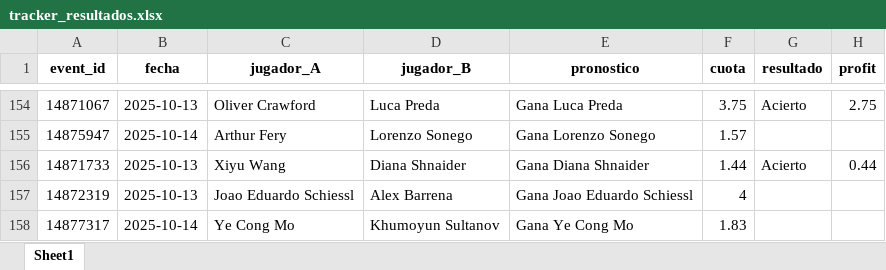
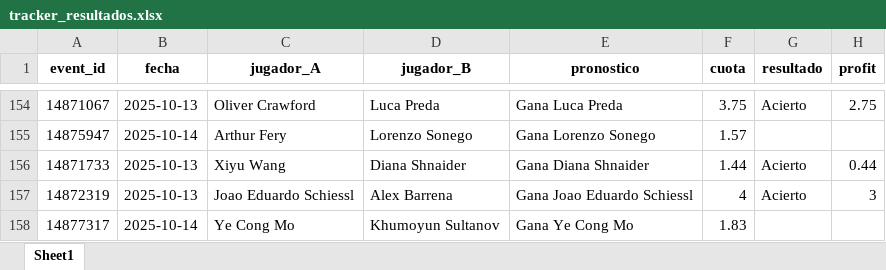
Before and after one commit to andreuroigv/tennis-tracker-app, an Excel workbook: tracker_resultados.xlsx, sheet Sheet1, drawn as a sheet; only a part is shown, gaps mark what is left out; values as stored, in another font and other column widths than the file's, no borders; the diff names each change by its address in the sheet, - before the commit and + after, or states it on an @@ line.

Commit message:
🔄 Actualización automática del tracker

```diff
--- a/tracker_resultados.xlsx (sheet Sheet1)
+++ b/tracker_resultados.xlsx (sheet Sheet1)
-G157 (resultado): (empty)
+G157 (resultado): Acierto
-H157 (profit): (empty)
+H157 (profit): 3
```
